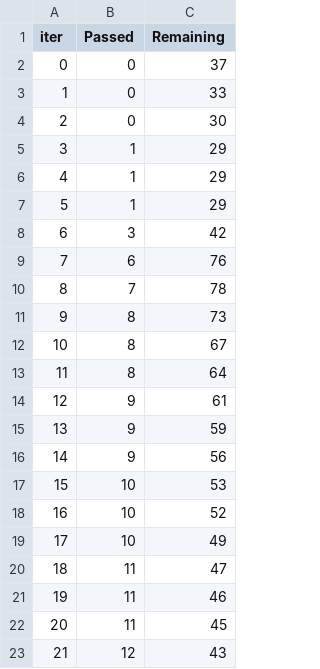
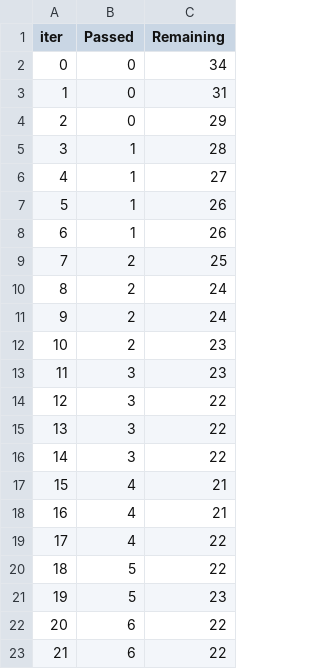
Before and after one commit to lucassantosf/python, a TSV file: machine_learning/section_5/catboost_info/time_left.tsv, drawn as a sheet; only a part is shown; the diff covers the shown part only.

```diff
--- a/machine_learning/section_5/catboost_info/time_left.tsv
+++ b/machine_learning/section_5/catboost_info/time_left.tsv
@@ -1,23 +1,23 @@
 iter	Passed	Remaining
-0	0	37
-1	0	33
-2	0	30
-3	1	29
-4	1	29
-5	1	29
-6	3	42
-7	6	76
-8	7	78
-9	8	73
-10	8	67
-11	8	64
-12	9	61
-13	9	59
-14	9	56
-15	10	53
-16	10	52
-17	10	49
-18	11	47
-19	11	46
-20	11	45
-21	12	43
+0	0	34
+1	0	31
+2	0	29
+3	1	28
+4	1	27
+5	1	26
+6	1	26
+7	2	25
+8	2	24
+9	2	24
+10	2	23
+11	3	23
+12	3	22
+13	3	22
+14	3	22
+15	4	21
+16	4	21
+17	4	22
+18	5	22
+19	5	23
+20	6	22
+21	6	22
```
Also changed, not shown: 153 edited cells elsewhere in this file, 6 other files.
